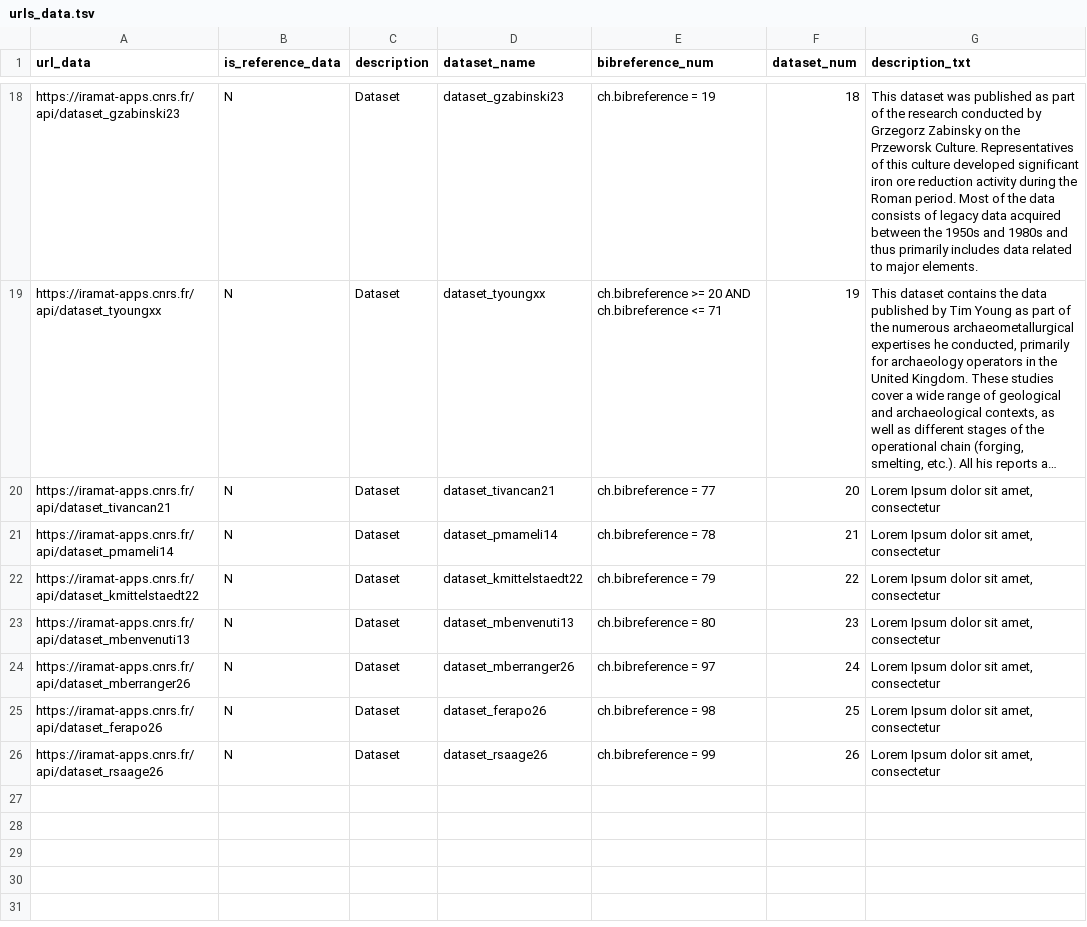
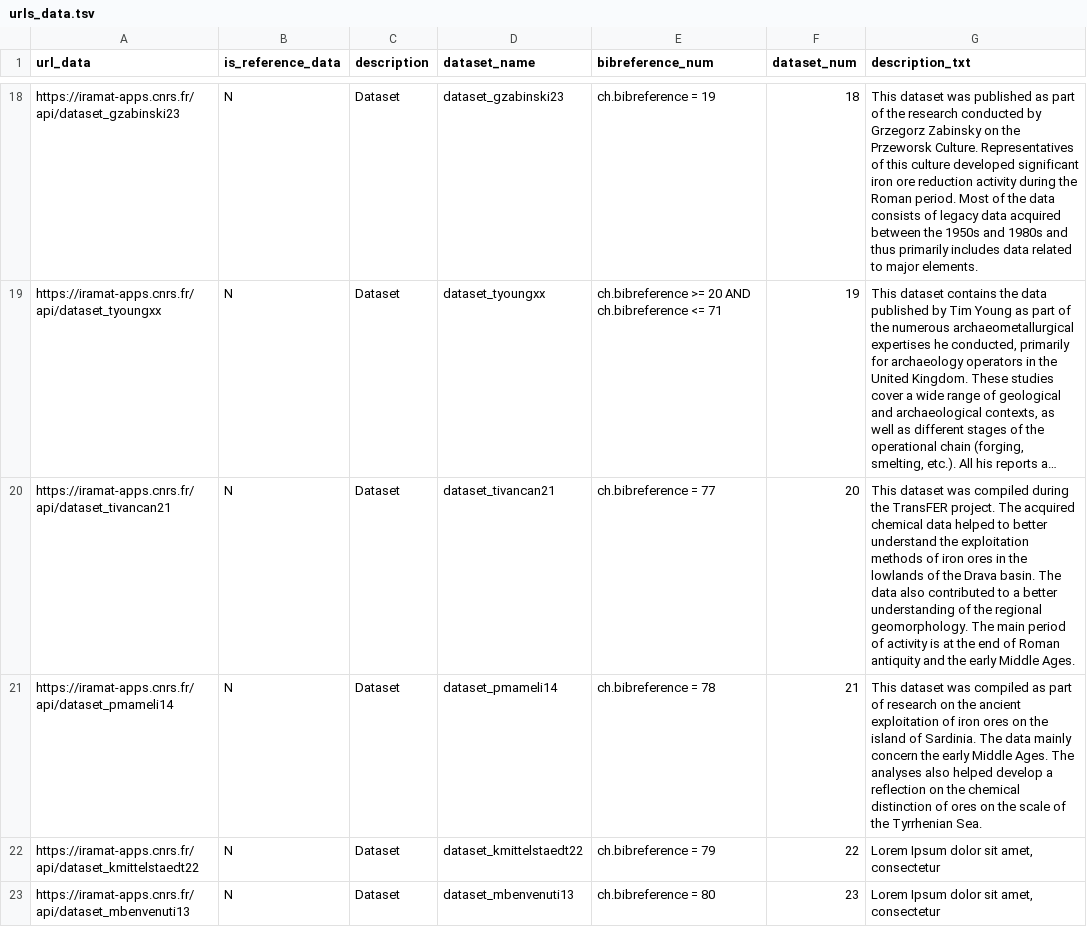
Before and after one commit to iramat/chips, a TSV file: static/data/urls_data.tsv, drawn as a sheet; only a part is shown, gaps mark what is left out; the shorter side is filled out with more unchanged rows; long unchanged cells end in …; the diff names each change by its address in the sheet, - before the commit and + after, or states it on an @@ line.

Commit message:
Update urls_data.tsv

```diff
--- a/static/data/urls_data.tsv
+++ b/static/data/urls_data.tsv
-G20 (description_txt): Lorem Ipsum dolor sit amet, consectetur
+G20 (description_txt): This dataset was compiled during the TransFER project. The acquired chemical data helped to better understand the exploitation methods of iron ores in the lowlands of the Drava basin. The data also contributed to a better understanding of the regional geomorphology. The main period of activity is at the end of Roman antiquity and the early Middle Ages.
-G21 (description_txt): Lorem Ipsum dolor sit amet, consectetur
+G21 (description_txt): This dataset was compiled as part of research on the ancient exploitation of iron ores on the island of Sardinia. The data mainly concern the early Middle Ages. The analyses also helped develop a reflection on the chemical distinction of ores on the scale of the Tyrrhenian Sea.
```
